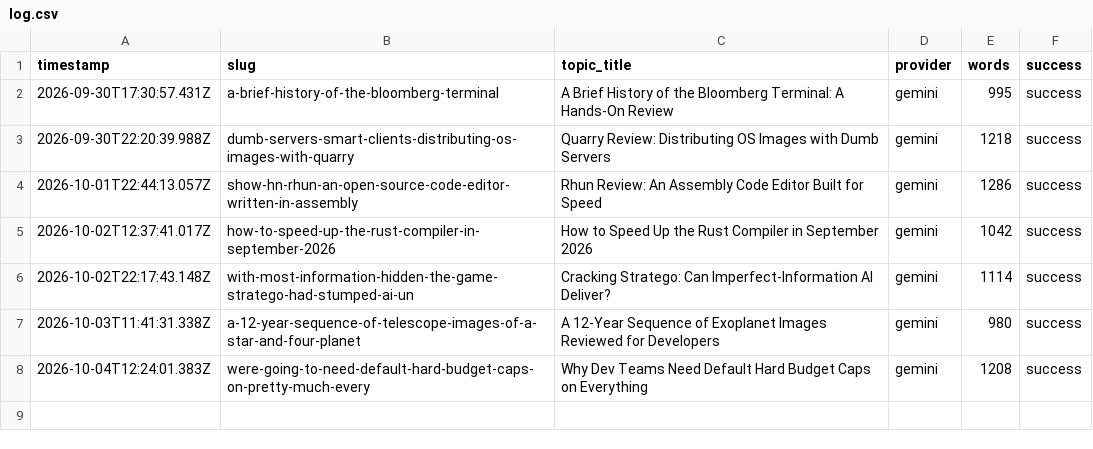
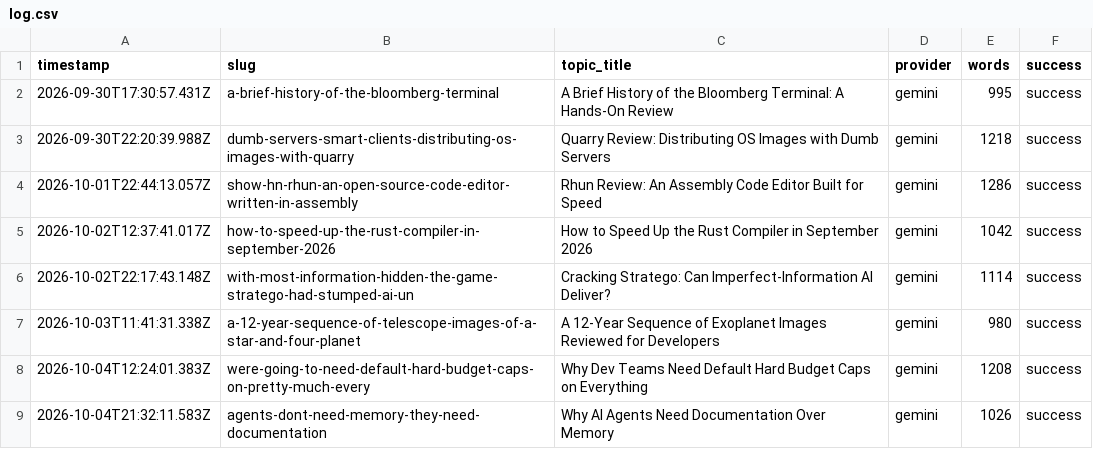
Before and after one commit to haxno2004-wq/aitoollab-autopilot, a CSV file: state/devtoolkit/log.csv, drawn as a sheet; the diff names each change by its address in the sheet, - before the commit and + after, or states it on an @@ line.

```diff
--- a/state/devtoolkit/log.csv
+++ b/state/devtoolkit/log.csv
+row 9: 2026-10-04T21:32:11.583Z | agents-dont-need-memory-they-need-documentation | Why AI Agents Need Documentation Over Memory | gemini | 1026 | success
```
Also changed, not shown: 6 other files.
